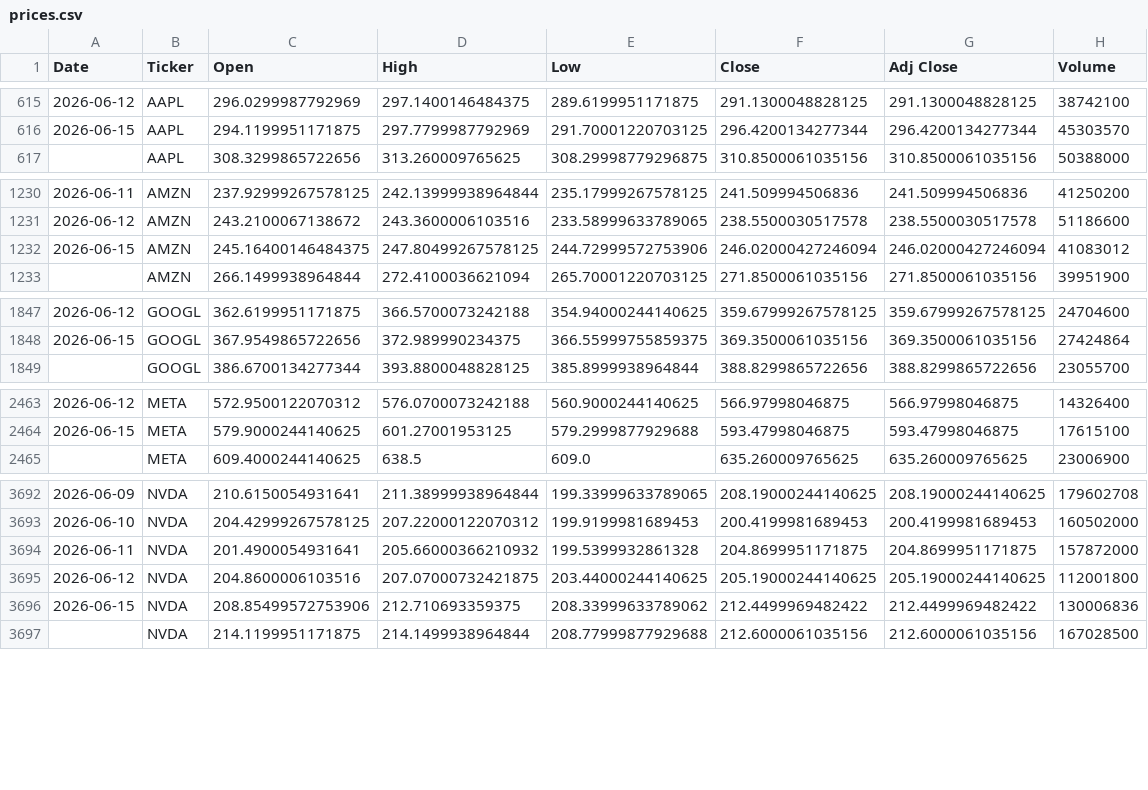
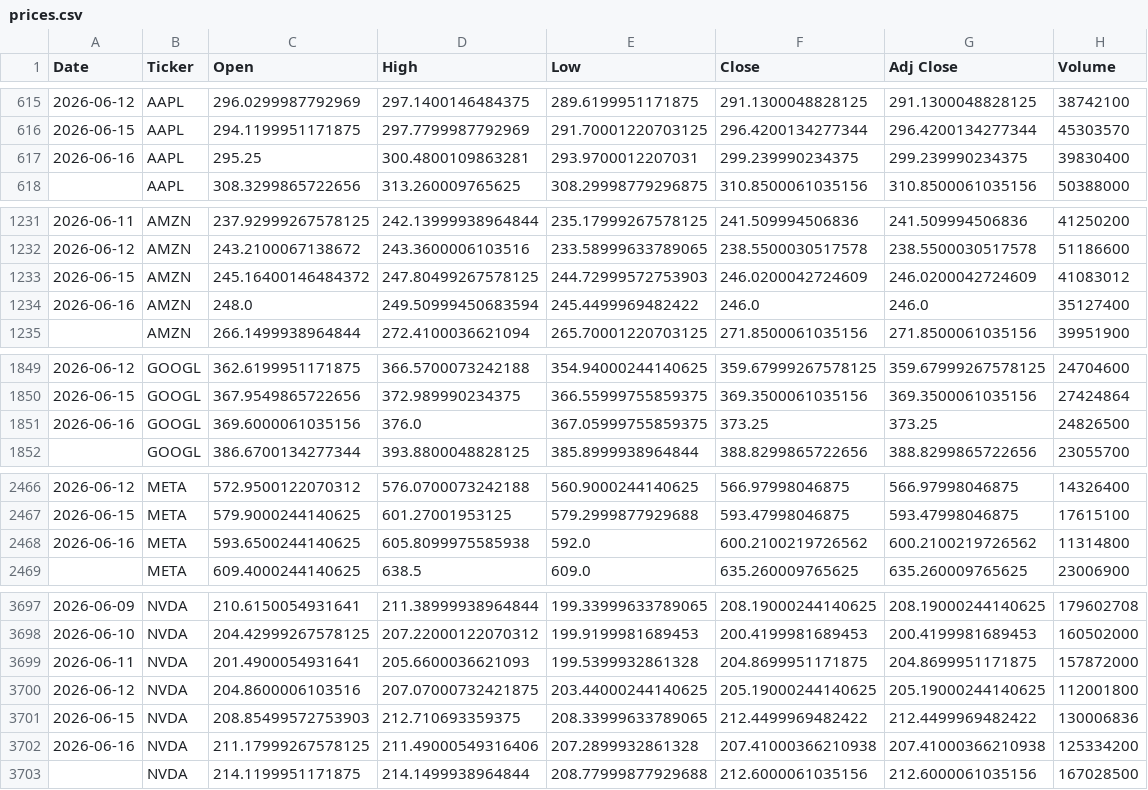
Before and after one commit to icengel91/WebMiningProject, a CSV file: data/raw/prices/prices.csv, drawn as a sheet; only a part is shown, gaps mark what is left out; the diff covers the shown part only.

```diff
--- a/data/raw/prices/prices.csv
+++ b/data/raw/prices/prices.csv
@@ -616,2 +616,3 @@ Date,Ticker,Open,High,Low,Close,Adj Close,Volume
 2026-06-15,AAPL,294.1199951171875,297.7799987792969,291.70001220703125,296.4200134277344,296.4200134277344,45303570
+2026-06-16,AAPL,295.25,300.4800109863281,293.9700012207031,299.239990234375,299.239990234375,39830400
 ,AAPL,308.3299865722656,313.260009765625,308.29998779296875,310.8500061035156,310.8500061035156,50388000
@@ -1231,3 +1232,4 @@ Date,Ticker,Open,High,Low,Close,Adj Close,Volume
 2026-06-12,AMZN,243.2100067138672,243.3600006103516,233.58999633789065,238.5500030517578,238.5500030517578,51186600
-2026-06-15,AMZN,245.16400146484375,247.80499267578125,244.72999572753906,246.02000427246094,246.02000427246094,41083012
+2026-06-15,AMZN,245.16400146484372,247.80499267578125,244.72999572753903,246.0200042724609,246.0200042724609,41083012
+2026-06-16,AMZN,248.0,249.50999450683594,245.4499969482422,246.0,246.0,35127400
 ,AMZN,266.1499938964844,272.4100036621094,265.70001220703125,271.8500061035156,271.8500061035156,39951900
@@ -1848,2 +1850,3 @@ Date,Ticker,Open,High,Low,Close,Adj Close,Volume
 2026-06-15,GOOGL,367.9549865722656,372.989990234375,366.55999755859375,369.3500061035156,369.3500061035156,27424864
+2026-06-16,GOOGL,369.6000061035156,376.0,367.05999755859375,373.25,373.25,24826500
 ,GOOGL,386.6700134277344,393.8800048828125,385.8999938964844,388.8299865722656,388.8299865722656,23055700
@@ -2464,2 +2467,3 @@ Date,Ticker,Open,High,Low,Close,Adj Close,Volume
 2026-06-15,META,579.9000244140625,601.27001953125,579.2999877929688,593.47998046875,593.47998046875,17615100
+2026-06-16,META,593.6500244140625,605.8099975585938,592.0,600.2100219726562,600.2100219726562,11314800
 ,META,609.4000244140625,638.5,609.0,635.260009765625,635.260009765625,23006900
@@ -3693,5 +3698,6 @@ Date,Ticker,Open,High,Low,Close,Adj Close,Volume
 2026-06-10,NVDA,204.42999267578125,207.22000122070312,199.9199981689453,200.4199981689453,200.4199981689453,160502000
-2026-06-11,NVDA,201.4900054931641,205.66000366210932,199.5399932861328,204.8699951171875,204.8699951171875,157872000
+2026-06-11,NVDA,201.4900054931641,205.6600036621093,199.5399932861328,204.8699951171875,204.8699951171875,157872000
 2026-06-12,NVDA,204.8600006103516,207.07000732421875,203.44000244140625,205.19000244140625,205.19000244140625,112001800
-2026-06-15,NVDA,208.85499572753906,212.710693359375,208.33999633789062,212.4499969482422,212.4499969482422,130006836
+2026-06-15,NVDA,208.85499572753903,212.710693359375,208.33999633789065,212.4499969482422,212.4499969482422,130006836
+2026-06-16,NVDA,211.17999267578125,211.49000549316406,207.2899932861328,207.41000366210938,207.41000366210938,125334200
 ,NVDA,214.1199951171875,214.1499938964844,208.77999877929688,212.6000061035156,212.6000061035156,167028500
```
Also changed, not shown: 2 added rows elsewhere in this file, 1 other file.
